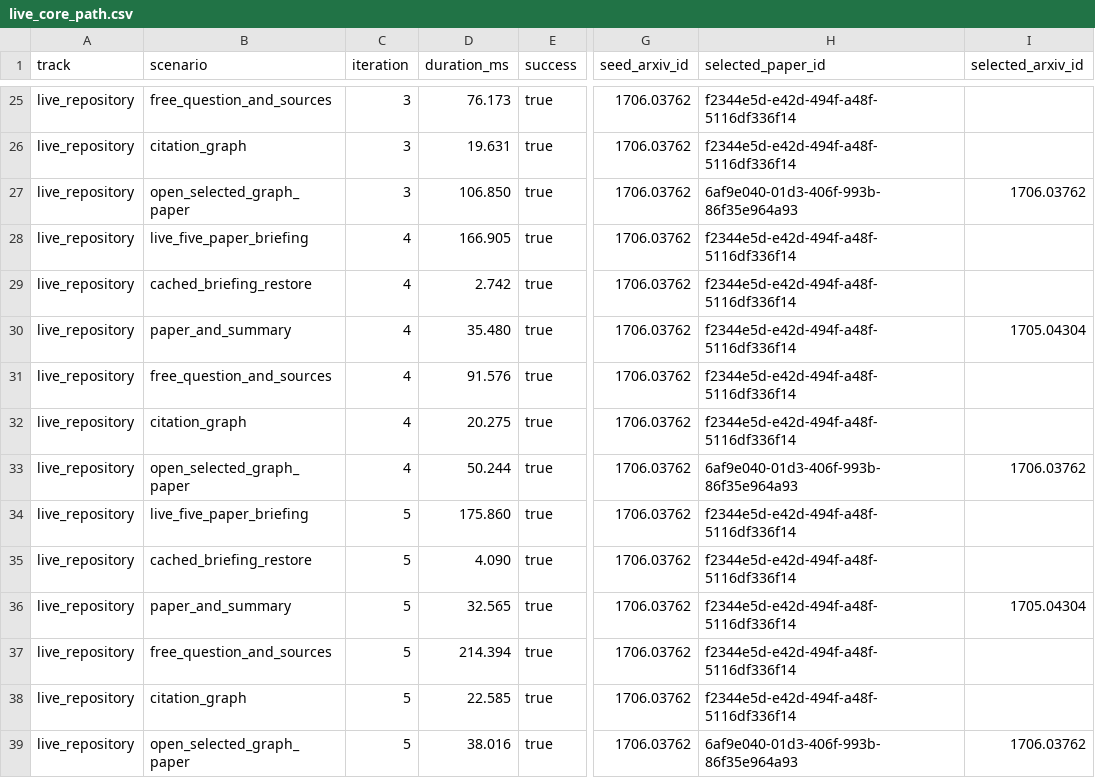
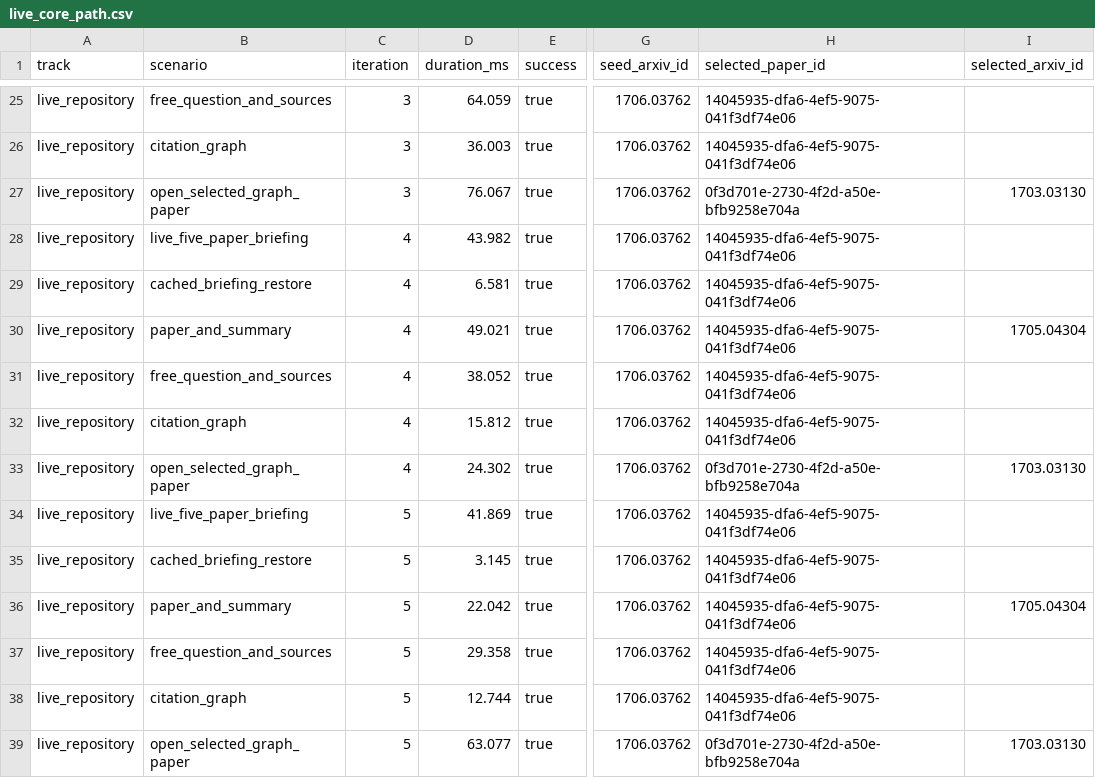
Before and after one commit to YUcxovo/MNEME, a CSV file: docs/evaluation/live-core/raw/live_core_path.csv, drawn as a sheet; only a part is shown, gaps mark what is left out; the diff covers the shown part only; the diff names each change by its address in the sheet, - before the commit and + after, or states it on an @@ line.

```diff
--- a/docs/evaluation/live-core/raw/live_core_path.csv
+++ b/docs/evaluation/live-core/raw/live_core_path.csv
-D25 (duration_ms): 76.173
+D25 (duration_ms): 64.059
-H25:H26 (selected_paper_id): f2344e5d-e42d-494f-a48f-5116df336f14
+H25:H26 (selected_paper_id): 14045935-dfa6-4ef5-9075-041f3df74e06
-D26 (duration_ms): 19.631
+D26 (duration_ms): 36.003
-D27 (duration_ms): 106.850
+D27 (duration_ms): 76.067
-H27 (selected_paper_id): 6af9e040-01d3-406f-993b-86f35e964a93
+H27 (selected_paper_id): 0f3d701e-2730-4f2d-a50e-bfb9258e704a
-I27 (selected_arxiv_id): 1706.03762
+I27 (selected_arxiv_id): 1703.03130
-D28 (duration_ms): 166.905
+D28 (duration_ms): 43.982
-H28:H32 (selected_paper_id): f2344e5d-e42d-494f-a48f-5116df336f14
+H28:H32 (selected_paper_id): 14045935-dfa6-4ef5-9075-041f3df74e06
-D29 (duration_ms): 2.742
+D29 (duration_ms): 6.581
-D30 (duration_ms): 35.480
+D30 (duration_ms): 49.021
-D31 (duration_ms): 91.576
+D31 (duration_ms): 38.052
-D32 (duration_ms): 20.275
+D32 (duration_ms): 15.812
-D33 (duration_ms): 50.244
+D33 (duration_ms): 24.302
-H33 (selected_paper_id): 6af9e040-01d3-406f-993b-86f35e964a93
+H33 (selected_paper_id): 0f3d701e-2730-4f2d-a50e-bfb9258e704a
-I33 (selected_arxiv_id): 1706.03762
+I33 (selected_arxiv_id): 1703.03130
-D34 (duration_ms): 175.860
+D34 (duration_ms): 41.869
-H34:H38 (selected_paper_id): f2344e5d-e42d-494f-a48f-5116df336f14
+H34:H38 (selected_paper_id): 14045935-dfa6-4ef5-9075-041f3df74e06
-D35 (duration_ms): 4.090
+D35 (duration_ms): 3.145
-D36 (duration_ms): 32.565
+D36 (duration_ms): 22.042
-D37 (duration_ms): 214.394
+D37 (duration_ms): 29.358
-D38 (duration_ms): 22.585
+D38 (duration_ms): 12.744
-D39 (duration_ms): 38.016
+D39 (duration_ms): 63.077
-H39 (selected_paper_id): 6af9e040-01d3-406f-993b-86f35e964a93
+H39 (selected_paper_id): 0f3d701e-2730-4f2d-a50e-bfb9258e704a
-I39 (selected_arxiv_id): 1706.03762
+I39 (selected_arxiv_id): 1703.03130
```
Also changed, not shown: 48 edited cells elsewhere in this file, docs/evaluation/live-core/summary.csv, 10 other files.
